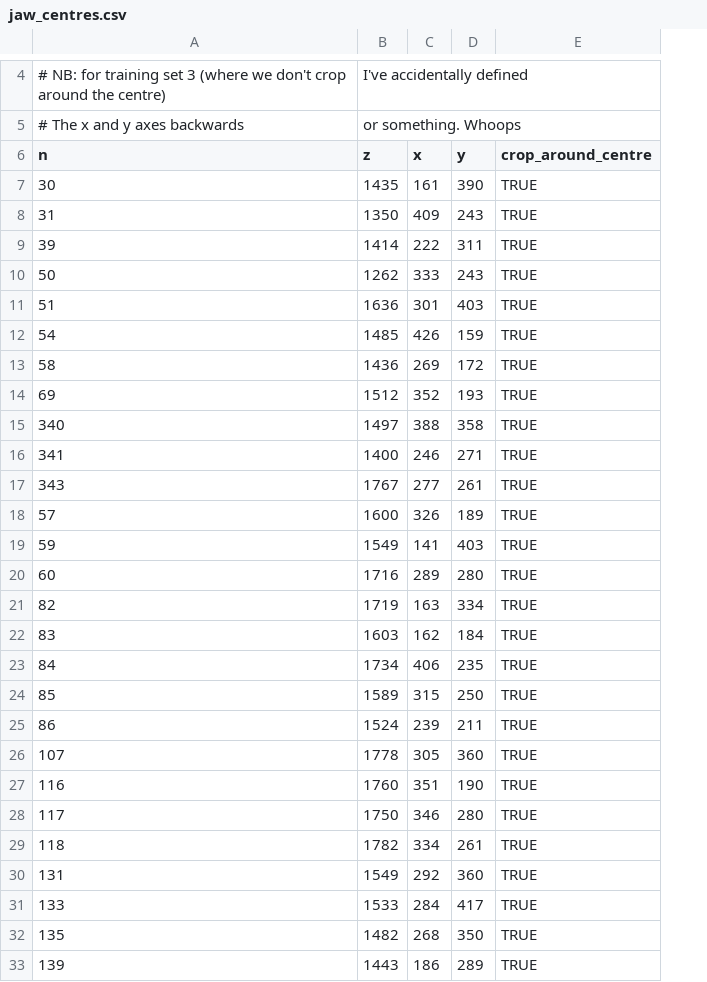
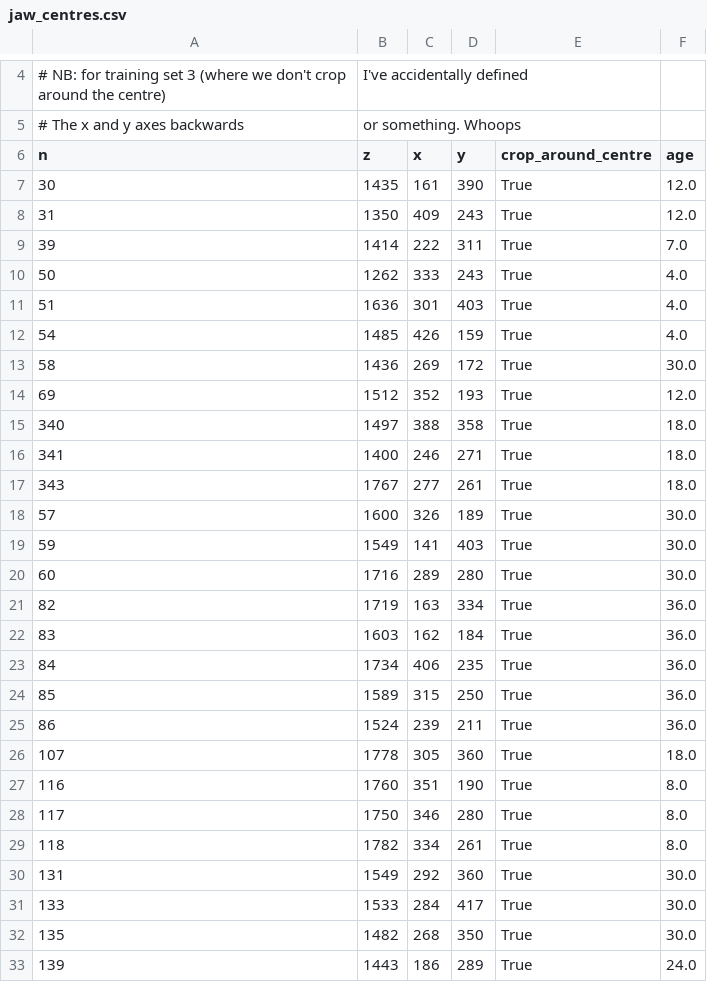
Before and after one commit to JGIBristol/zebrafish_jaw_segmentation, a CSV file: data/jaw_centres.csv, drawn as a sheet; only a part is shown, gaps mark what is left out; the diff covers the shown part only; the diff names each change by its address in the sheet, - before the commit and + after, or states it on an @@ line.

```diff
--- a/data/jaw_centres.csv
+++ b/data/jaw_centres.csv
+column F (age), rows 7-33: 12.0 | 12.0 | 7.0 | 4.0 | 4.0 | 4.0 | 30.0 | 12.0 | 18.0 | 18.0 | 18.0 | 30.0 | 30.0 | 30.0 | 36.0 | 36.0 | 36.0 | 36.0 | 36.0 | 18.0 | 8.0 | 8.0 | 8.0 | 30.0 | 30.0 | 30.0 | 24.0
-E7:E33 (crop_around_centre): TRUE
+E7:E33 (crop_around_centre): True
```
Also changed, not shown: 32 edited cells elsewhere in this file, 3 other files.
